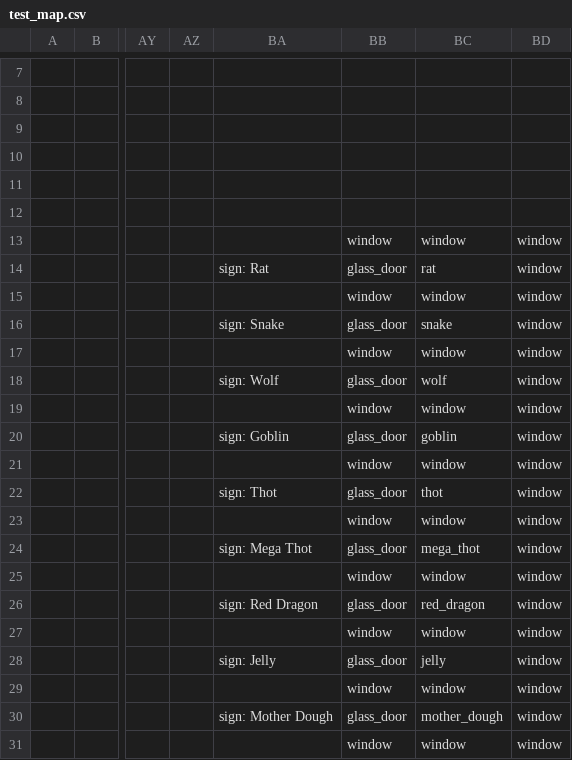
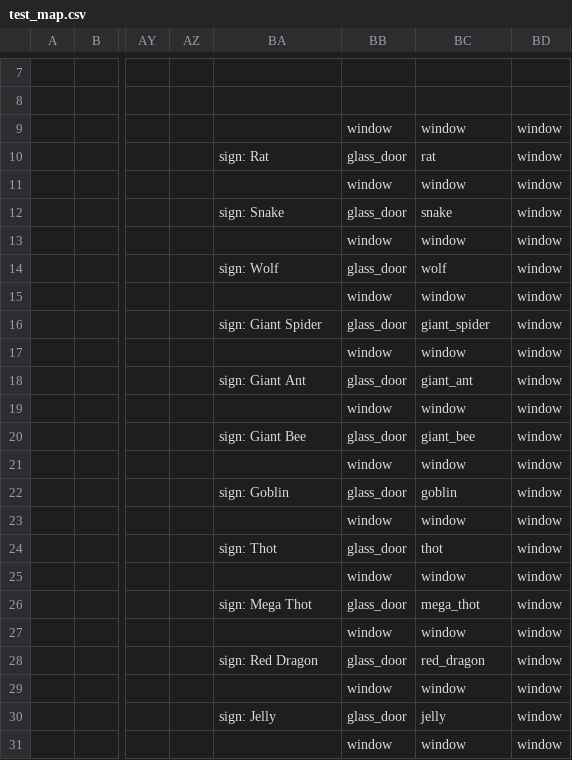
Before and after one commit to TheNicGard/DungeonStar, a CSV file: assets/test_map.csv, drawn as a sheet; only a part is shown, gaps mark what is left out; the diff covers the shown part only; the diff names each change by its address in the sheet, - before the commit and + after, or states it on an @@ line.

Commit message:
added giant spiders, ants, and bees to test map

```diff
--- a/assets/test_map.csv
+++ b/assets/test_map.csv
-BB9: (empty)
+BB9: window
-BC9: (empty)
+BC9: window
-BD9:BD12: (empty)
+BD9:BD12: window
-BA10: (empty)
+BA10: sign: Rat
-BB10: (empty)
+BB10: glass_door
-BC10: (empty)
+BC10: rat
-BB11: (empty)
+BB11: window
-BC11: (empty)
+BC11: window
-BA12: (empty)
+BA12: sign: Snake
-BB12: (empty)
+BB12: glass_door
-BC12: (empty)
+BC12: snake
-BA14: sign: Rat
+BA14: sign: Wolf
-BC14: rat
+BC14: wolf
-BA16: sign: Snake
+BA16: sign: Giant Spider
-BC16: snake
+BC16: giant_spider
-BA18: sign: Wolf
+BA18: sign: Giant Ant
-BC18: wolf
+BC18: giant_ant
-BA20: sign: Goblin
+BA20: sign: Giant Bee
-BC20: goblin
+BC20: giant_bee
-BA22: sign: Thot
+BA22: sign: Goblin
-BC22: thot
+BC22: goblin
-BA24: sign: Mega Thot
+BA24: sign: Thot
-BC24: mega_thot
+BC24: thot
-BA26: sign: Red Dragon
+BA26: sign: Mega Thot
-BC26: red_dragon
+BC26: mega_thot
-BA28: sign: Jelly
+BA28: sign: Red Dragon
-BC28: jelly
+BC28: red_dragon
-BA30: sign: Mother Dough
+BA30: sign: Jelly
-BC30: mother_dough
+BC30: jelly
```
Also changed, not shown: 7 edited cells elsewhere in this file.
